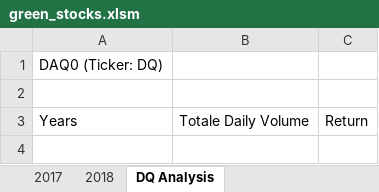
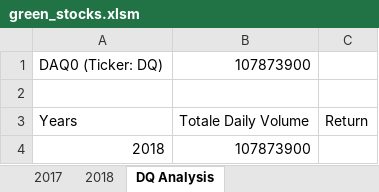
Before and after one commit to hmontie/Stock-Analysis, an Excel workbook: green_stocks.xlsm, sheet DQ Analysis, drawn as a sheet; values as stored, in another font and other column widths than the file's, no borders; the diff names each change by its address in the sheet, - before the commit and + after, or states it on an @@ line.

Commit message:
VBA total Macros

```diff
--- a/green_stocks.xlsm (sheet DQ Analysis)
+++ b/green_stocks.xlsm (sheet DQ Analysis)
-B1: (empty)
+B1: 107873900
+row 4: 2018 | 107873900
```
